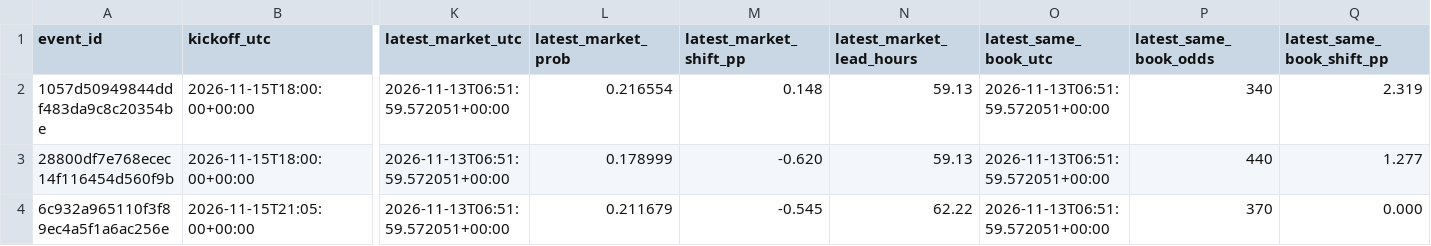
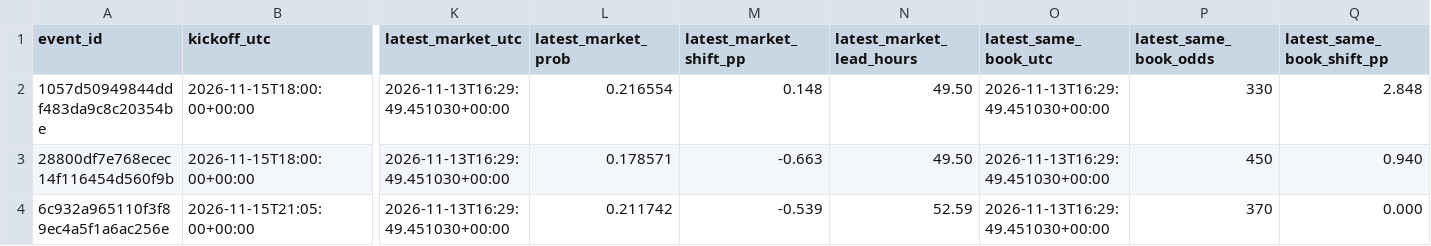
Before and after one commit to tylerbasile-bot/nfl-betting-model, a CSV file: reports/model13_market_validation.csv, drawn as a sheet; only a part is shown, gaps mark what is left out; the diff names each change by its address in the sheet, - before the commit and + after, or states it on an @@ line.

```diff
--- a/reports/model13_market_validation.csv
+++ b/reports/model13_market_validation.csv
-K2:K4 (latest_market_utc): 2026-11-13T06:51:59.572051+00:00
+K2:K4 (latest_market_utc): 2026-11-13T16:29:49.451030+00:00
-N2:N3 (latest_market_lead_hours): 59.13
+N2:N3 (latest_market_lead_hours): 49.50
-O2:O4 (latest_same_book_utc): 2026-11-13T06:51:59.572051+00:00
+O2:O4 (latest_same_book_utc): 2026-11-13T16:29:49.451030+00:00
-P2 (latest_same_book_odds): 340
+P2 (latest_same_book_odds): 330
-Q2 (latest_same_book_shift_pp): 2.319
+Q2 (latest_same_book_shift_pp): 2.848
-L3 (latest_market_prob): 0.178999
+L3 (latest_market_prob): 0.178571
-M3 (latest_market_shift_pp): -0.620
+M3 (latest_market_shift_pp): -0.663
-P3 (latest_same_book_odds): 440
+P3 (latest_same_book_odds): 450
-Q3 (latest_same_book_shift_pp): 1.277
+Q3 (latest_same_book_shift_pp): 0.940
-L4 (latest_market_prob): 0.211679
+L4 (latest_market_prob): 0.211742
-M4 (latest_market_shift_pp): -0.545
+M4 (latest_market_shift_pp): -0.539
-N4 (latest_market_lead_hours): 62.22
+N4 (latest_market_lead_hours): 52.59
```
Also changed, not shown: reports/model10_evaluation.csv, reports/model9_forecasts.csv, 8 other files.
